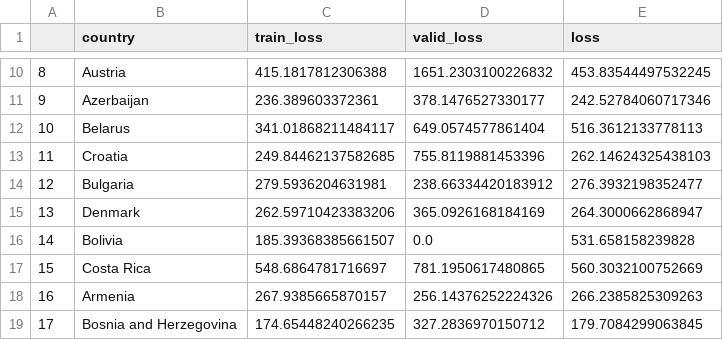
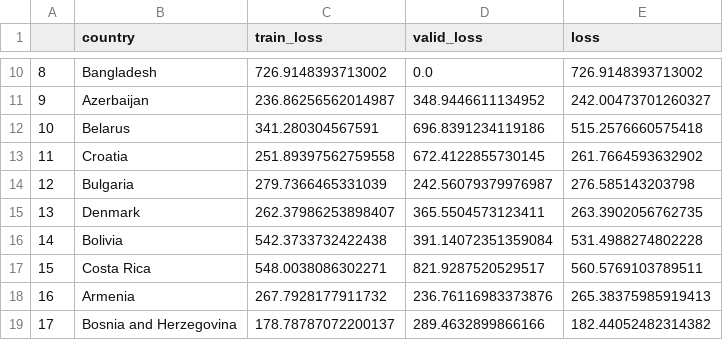
Before and after one commit to singhrahuldps/covid19tracker, a CSV file: loss/singhrahuldps_BestFitBellCurve.csv, drawn as a sheet; only a part is shown, gaps mark what is left out; the diff covers the shown part only.

```diff
--- a/loss/singhrahuldps_BestFitBellCurve.csv
+++ b/loss/singhrahuldps_BestFitBellCurve.csv
@@ -10,10 +10,10 @@
-8,Austria,415.1817812306388,1651.2303100226832,453.83544497532245
-9,Azerbaijan,236.389603372361,378.1476527330177,242.52784060717346
-10,Belarus,341.01868211484117,649.0574577861404,516.3612133778113
-11,Croatia,249.84462137582685,755.8119881453396,262.14624325438103
-12,Bulgaria,279.5936204631981,238.66334420183912,276.3932198352477
-13,Denmark,262.59710423383206,365.0926168184169,264.3000662868947
-14,Bolivia,185.39368385661507,0.0,531.658158239828
-15,Costa Rica,548.6864781716697,781.1950617480865,560.3032100752669
-16,Armenia,267.9385665870157,256.14376252224326,266.2385825309263
-17,Bosnia and Herzegovina,174.65448240266235,327.2836970150712,179.7084299063845
+8,Bangladesh,726.9148393713002,0.0,726.9148393713002
+9,Azerbaijan,236.86256562014987,348.9446611134952,242.00473701260327
+10,Belarus,341.280304567591,696.8391234119186,515.2576660575418
+11,Croatia,251.89397562759558,672.4122855730145,261.7664593632902
+12,Bulgaria,279.7366465331039,242.56079379976987,276.585143203798
+13,Denmark,262.37986253898407,365.5504573123411,263.3902056762735
+14,Bolivia,542.3733732422438,391.14072351359084,531.4988274802228
+15,Costa Rica,548.0038086302271,821.9287520529517,560.5769103789511
+16,Armenia,267.7928177911732,236.76116983373876,265.38375985919413
+17,Bosnia and Herzegovina,178.78787072200137,289.4632899866166,182.44052482314382
```
Also changed, not shown: 34 edited cells elsewhere in this file, 21 other files.
